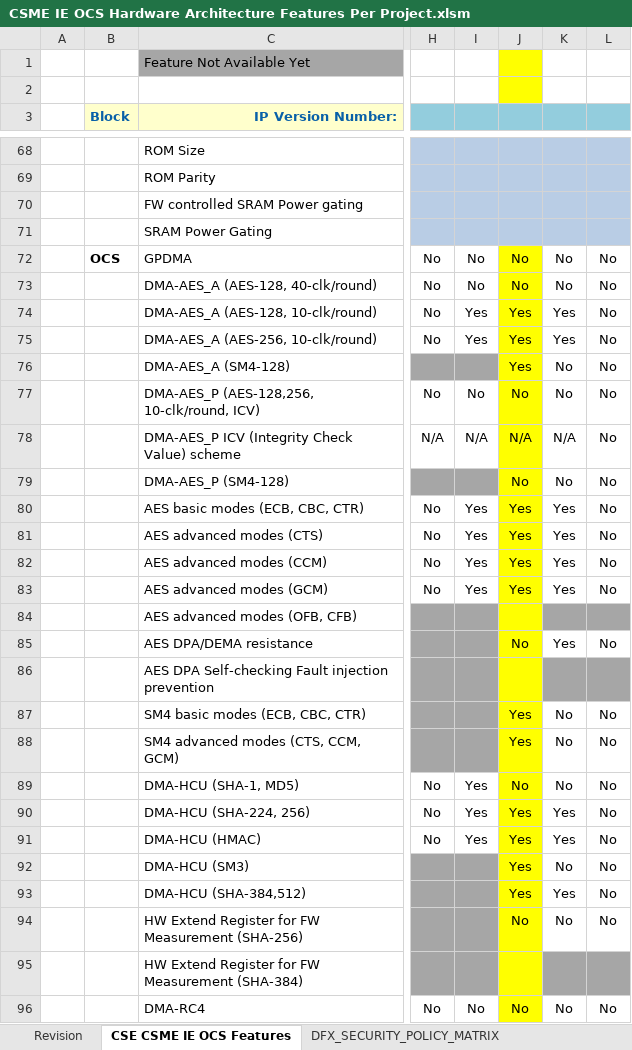
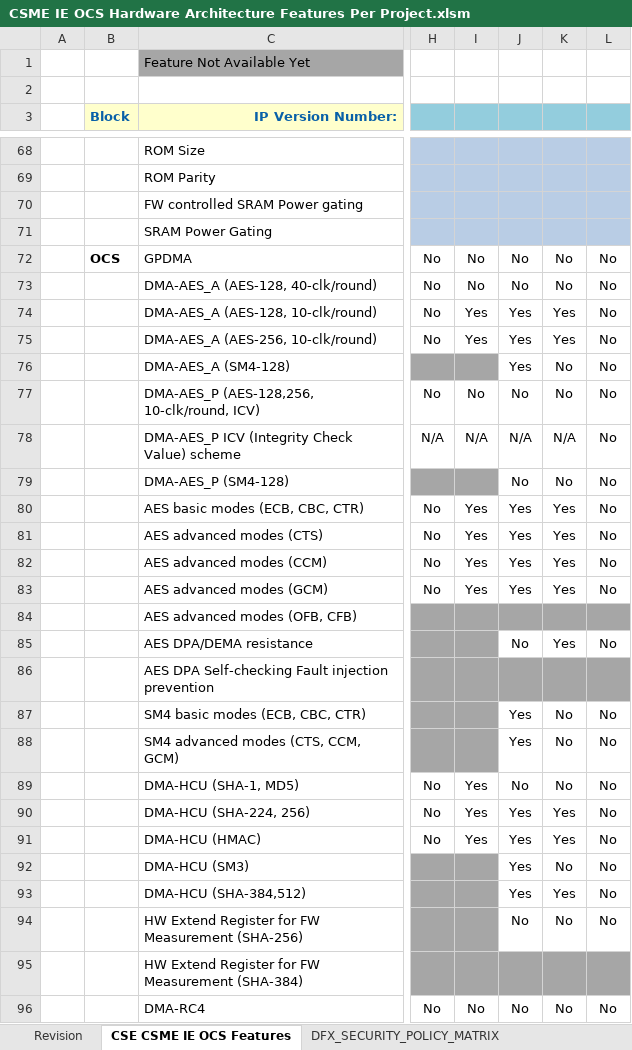
Before and after one commit to jasonx-tsao/exp_vtb, an Excel workbook: ArchSpecs/Working/CSME IE OCS Hardware Architecture Features Per Project.xlsm, sheet CSE CSME IE OCS Features, drawn as a sheet; only a part is shown, gaps mark what is left out; values as stored, in another font and other column widths than the file's, no borders; conditional formats not drawn; the diff covers the shown part only; the diff names each change by its address in the sheet, - before the commit and + after, or states it on an @@ line.

```diff
--- a/ArchSpecs/Working/CSME IE OCS Hardware Architecture Features Per Project.xlsm (sheet CSE CSME IE OCS Features)
+++ b/ArchSpecs/Working/CSME IE OCS Hardware Architecture Features Per Project.xlsm (sheet CSE CSME IE OCS Features)
-J1:J2 fill: #FFFF00
+J1:J2 fill: none
-J72:J83 fill: #FFFF00
+J72:J83 fill: none
-J84 fill: #FFFF00
+J84 fill: #A6A6A6
-J85 fill: #FFFF00
+J85 fill: none
-J86 fill: #FFFF00
+J86 fill: #A6A6A6
-J87:J94 fill: #FFFF00
+J87:J94 fill: none
-J95 fill: #FFFF00
+J95 fill: #A6A6A6
-J96 fill: #FFFF00
+J96 fill: none
```
Also changed, not shown: cell formats elsewhere in this sheet, charts or pictures.
